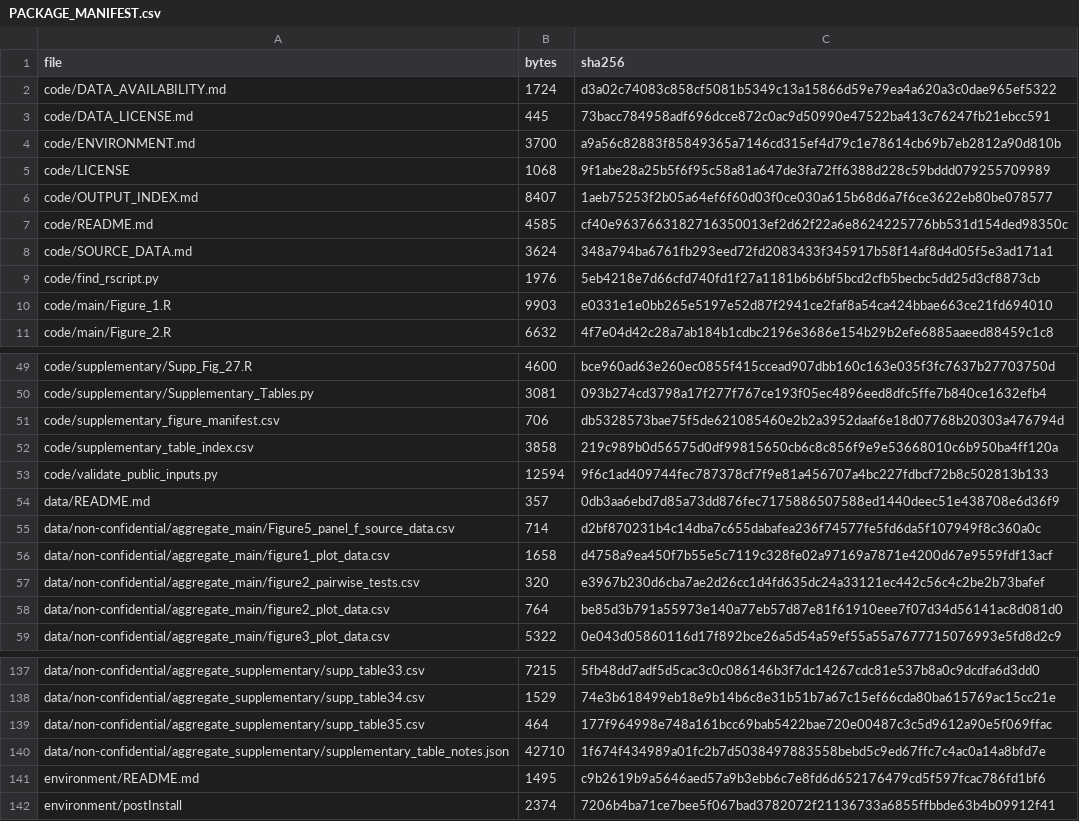
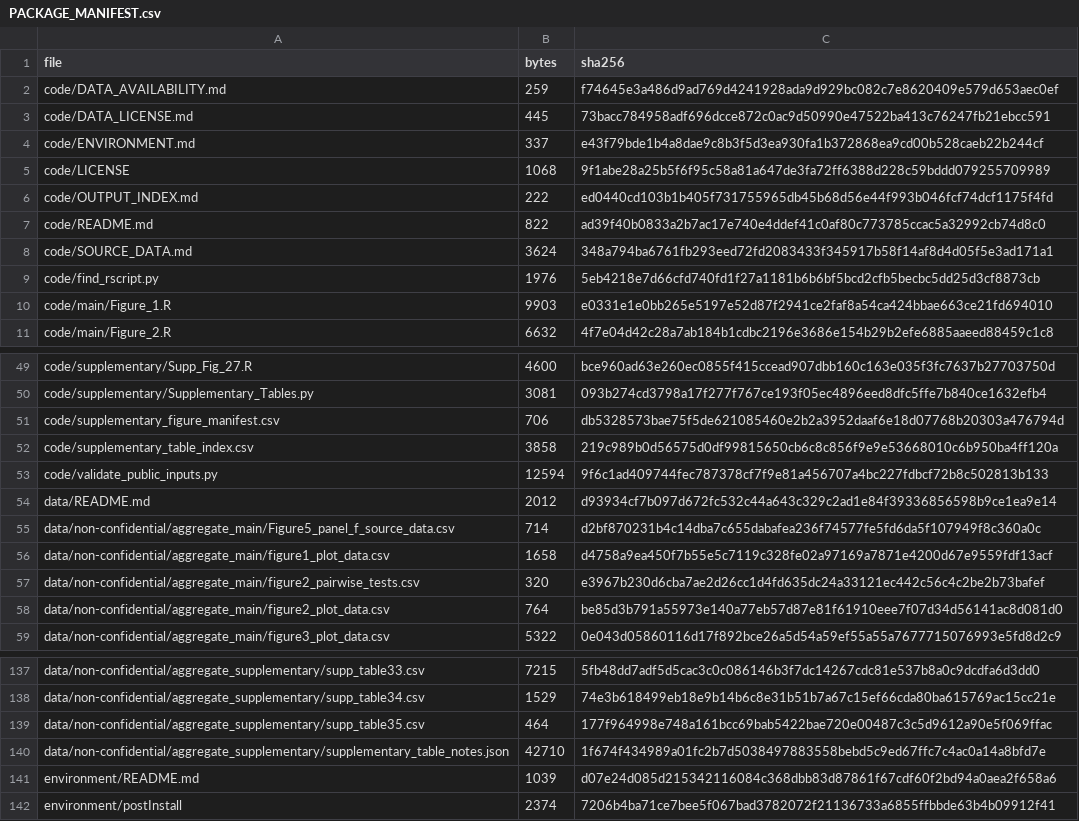
Before and after one commit to ShunlinJIN/Climate-solar-rooftop-adoption, a CSV file: code/PACKAGE_MANIFEST.csv, drawn as a sheet; only a part is shown, gaps mark what is left out.

```diff
--- a/code/PACKAGE_MANIFEST.csv
+++ b/code/PACKAGE_MANIFEST.csv
@@ -1,8 +1,8 @@
 file,bytes,sha256
-code/DATA_AVAILABILITY.md,1724,d3a02c74083c858cf5081b5349c13a15866d59e79ea4a620a3c0dae965ef5322
+code/DATA_AVAILABILITY.md,259,f74645e3a486d9ad769d4241928ada9d929bc082c7e8620409e579d653aec0ef
 code/DATA_LICENSE.md,445,73bacc784958adf696dcce872c0ac9d50990e47522ba413c76247fb21ebcc591
-code/ENVIRONMENT.md,3700,a9a56c82883f85849365a7146cd315ef4d79c1e78614cb69b7eb2812a90d810b
+code/ENVIRONMENT.md,337,e43f79bde1b4a8dae9c8b3f5d3ea930fa1b372868ea9cd00b528caeb22b244cf
 code/LICENSE,1068,9f1abe28a25b5f6f95c58a81a647de3fa72ff6388d228c59bddd079255709989
-code/OUTPUT_INDEX.md,8407,1aeb75253f2b05a64ef6f60d03f0ce030a615b68d6a7f6ce3622eb80be078577
-code/README.md,4585,cf40e9637663182716350013ef2d62f22a6e8624225776bb531d154ded98350c
+code/OUTPUT_INDEX.md,222,ed0440cd103b1b405f731755965db45b68d56e44f993b046fcf74dcf1175f4fd
+code/README.md,822,ad39f40b0833a2b7ac17e740e4ddef41c0af80c773785ccac5a32992cb74d8c0
 code/SOURCE_DATA.md,3624,348a794ba6761fb293eed72fd2083433f345917b58f14af8d4d05f5e3ad171a1
@@ -53,3 +53,3 @@ code/supplementary_table_index.csv,3858,219c989b0d56575d0df99815650cb6c8c856f9e9
 code/validate_public_inputs.py,12594,9f6c1ad409744fec787378cf7f9e81a456707a4bc227fdbcf72b8c502813b133
-data/README.md,357,0db3aa6ebd7d85a73dd876fec7175886507588ed1440deec51e438708e6d36f9
+data/README.md,2012,d93934cf7b097d672fc532c44a643c329c2ad1e84f39336856598b9ce1ea9e14
 data/non-confidential/aggregate_main/Figure5_panel_f_source_data.csv,714,d2bf870231b4c14dba7c655dabafea236f74577fe5fd6da5f107949f8c360a0c
@@ -140,3 +140,3 @@ data/non-confidential/aggregate_supplementary/supp_table35.csv,464,177f964998e74
 data/non-confidential/aggregate_supplementary/supplementary_table_notes.json,42710,1f674f434989a01fc2b7d5038497883558bebd5c9ed67ffc7c4ac0a14a8bfd7e
-environment/README.md,1495,c9b2619b9a5646aed57a9b3ebb6c7e8fd6d652176479cd5f597fcac786fd1bf6
+environment/README.md,1039,d07e24d085d215342116084c368dbb83d87861f67cdf60f2bd94a0aea2f658a6
 environment/postInstall,2374,7206b4ba71ce7bee5f067bad3782072f21136733a6855ffbbde63b4b09912f41
```
Also changed, not shown: PACKAGE_MANIFEST.csv, 12 other files.
